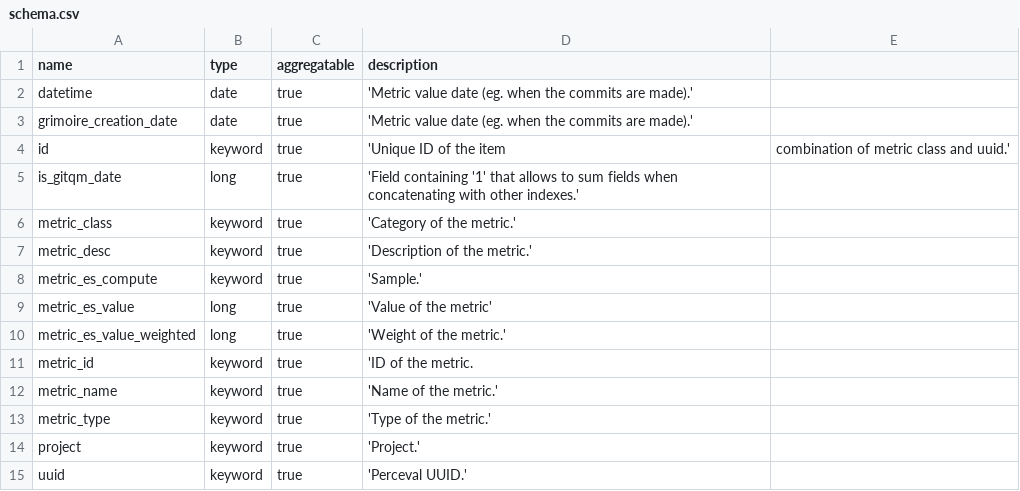
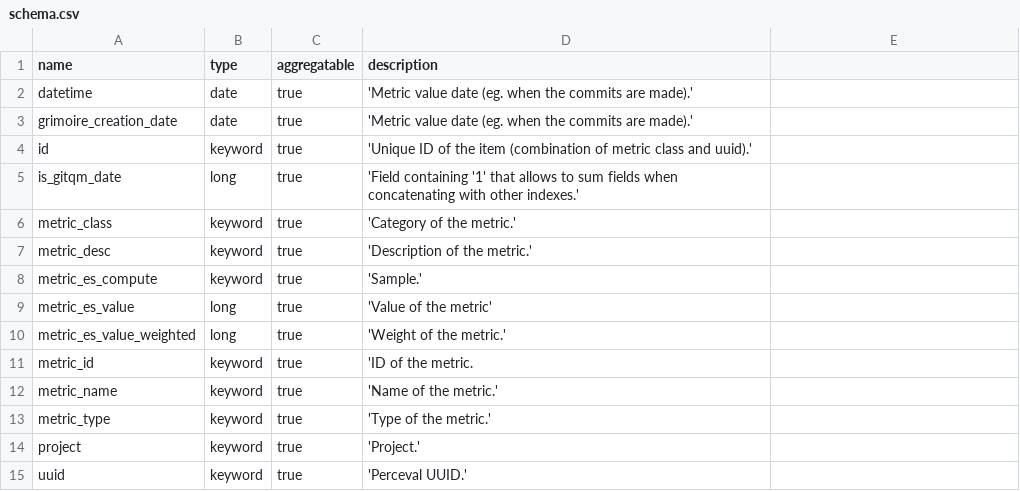
Before and after one commit to vchrombie/misc, a CSV file: schema.csv, drawn as a sheet.

Commit message:
Update schema.csv

```diff
--- a/schema.csv
+++ b/schema.csv
@@ -3,3 +3,3 @@ datetime,date,true,'Metric value date (eg. when the commits are made).'
 grimoire_creation_date,date,true,'Metric value date (eg. when the commits are made).'
-id,keyword,true,'Unique ID of the item, combination of metric class and uuid.'
+id,keyword,true,'Unique ID of the item (combination of metric class and uuid).'
 is_gitqm_date,long,true,'Field containing '1' that allows to sum fields when concatenating with other indexes.'
```
